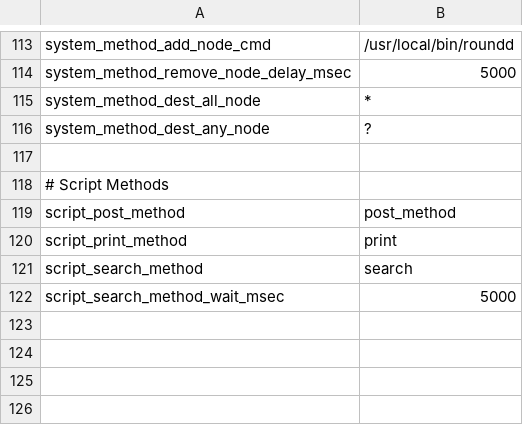
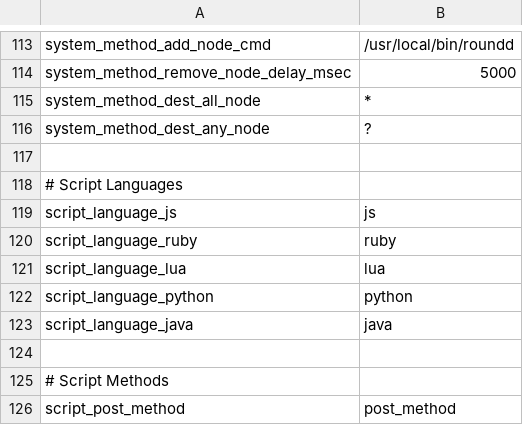
Before and after one commit to cybergarage/round, a CSV file: const/constants.csv, drawn as a sheet; only a part is shown, gaps mark what is left out; the shorter side is filled out with more unchanged rows.

Commit message:
* Added ROUND_SCRIPT_LANGUAGE_*.

```diff
--- a/const/constants.csv
+++ b/const/constants.csv
@@ -117,2 +117,9 @@ system_method_dest_any_node,"?"
 
+# Script Languages
+script_language_js,"js"
+script_language_ruby,"ruby"
+script_language_lua,"lua"
+script_language_python,"python"
+script_language_java,"java"
+
 # Script Methods
```
Also changed, not shown: 1 other file.
